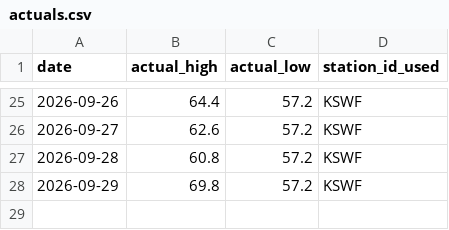
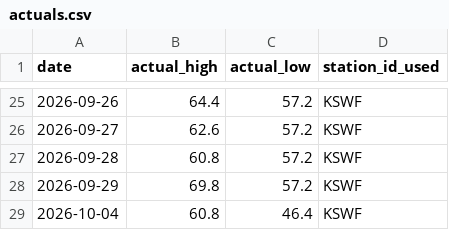
Before and after one commit to joseph-moran7433/Morning-Text, a CSV file: actuals.csv, drawn as a sheet; only a part is shown, gaps mark what is left out; the diff names each change by its address in the sheet, - before the commit and + after, or states it on an @@ line.

```diff
--- a/actuals.csv
+++ b/actuals.csv
+row 29: 2026-10-04 | 60.8 | 46.4 | KSWF
```
Also changed, not shown: predictions.csv, 1 other file.
